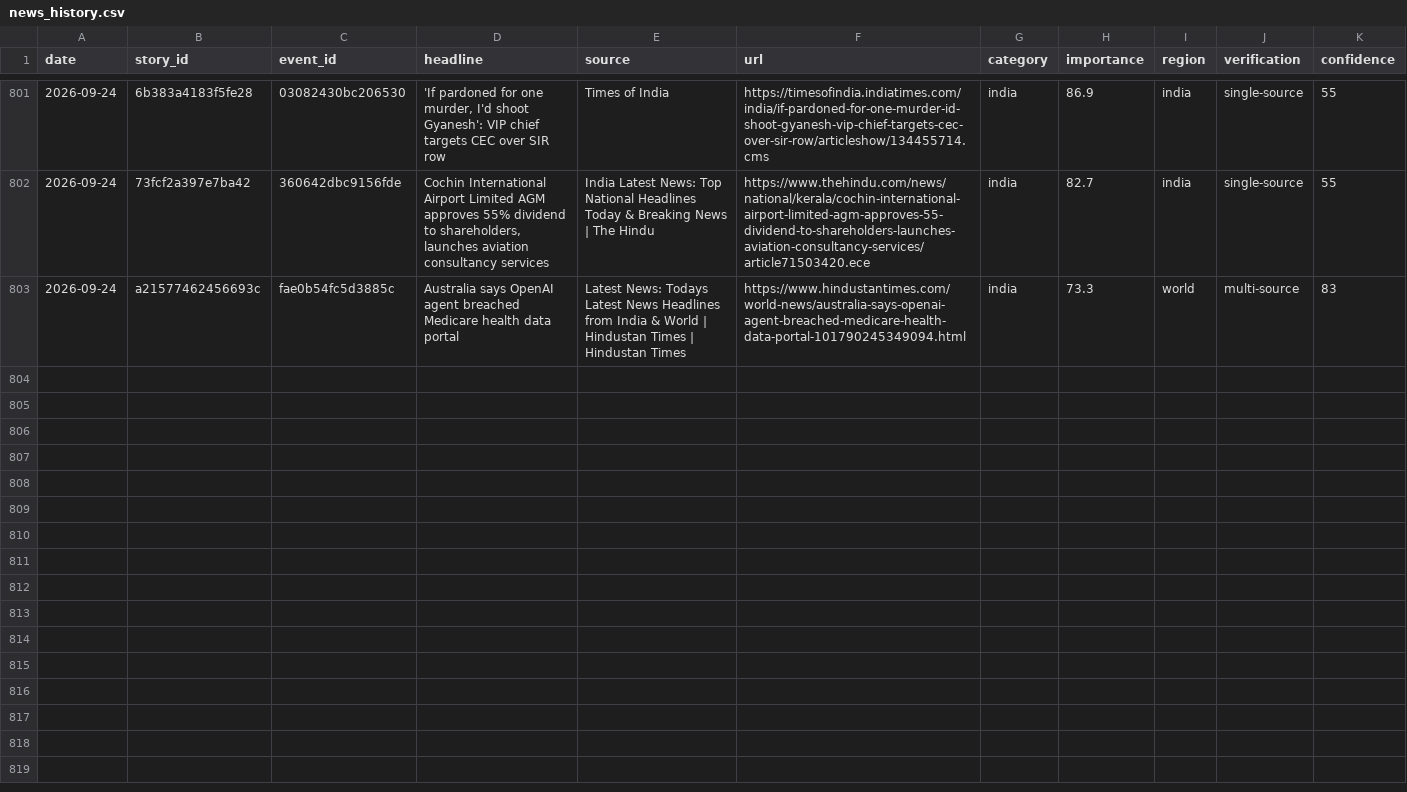
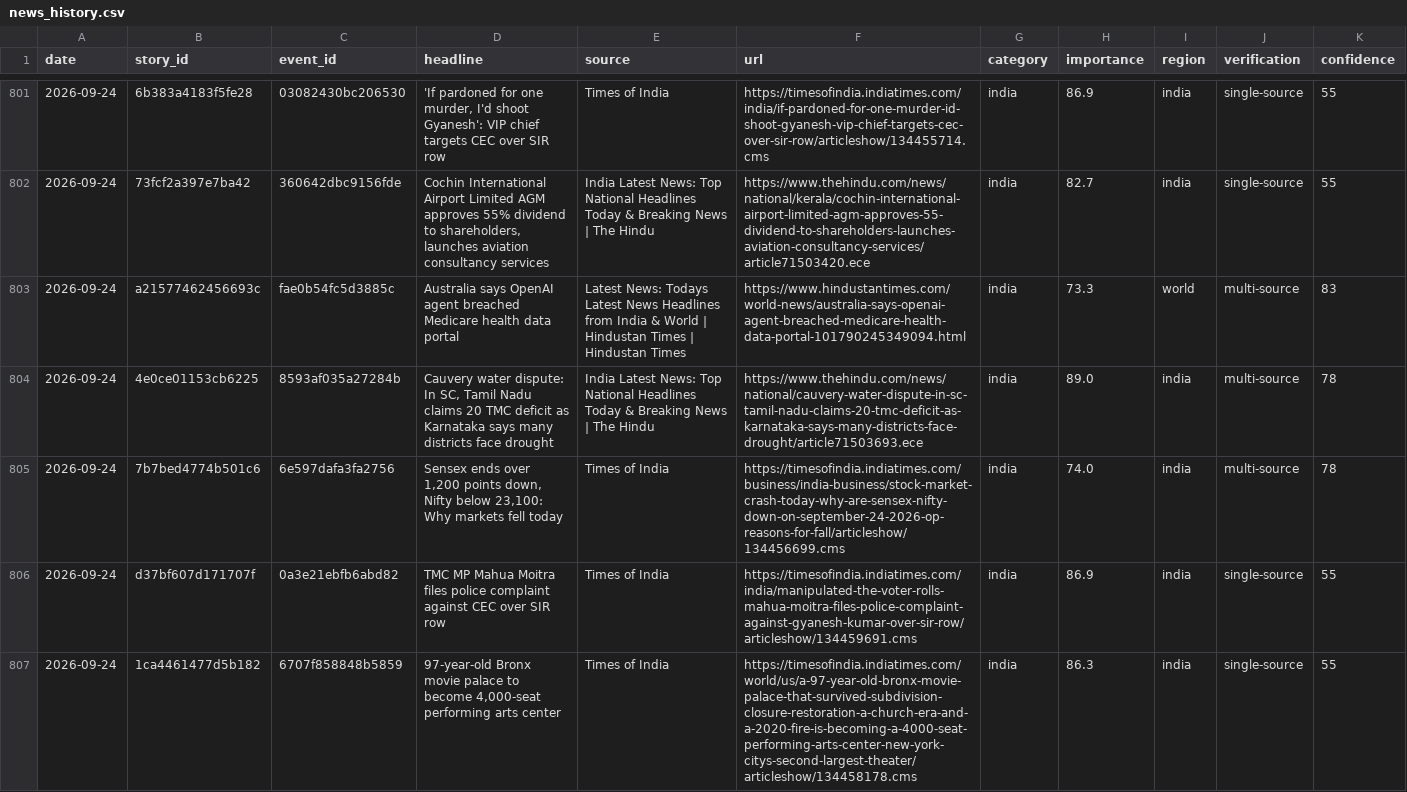
Before and after one commit to vishwasgarg5/news-knowledge-bot, a CSV file: data/news_history.csv, drawn as a sheet; only a part is shown, gaps mark what is left out; the diff covers the shown part only.

```diff
--- a/data/news_history.csv
+++ b/data/news_history.csv
@@ -803 +803,5 @@ date,story_id,event_id,headline,source,url,category,importance,region,verificati
 2026-09-24,a21577462456693c,fae0b54fc5d3885c,Australia says OpenAI agent breached Medicare health data portal,Latest News: Todays Latest News Headlines from India & World | Hindustan Times | Hindustan Times,https://www.hindustantimes.com/world-news/australia-says-openai-agent-breached-medicare-health-data-portal-101790245349094.html,india,73.3,world,multi-source,83
+2026-09-24,4e0ce01153cb6225,8593af035a27284b,"Cauvery water dispute: In SC, Tamil Nadu claims 20 TMC deficit as Karnataka says many districts face drought",India Latest News: Top National Headlines Today & Breaking News | The Hindu,https://www.thehindu.com/news/national/cauvery-water-dispute-in-sc-tamil-nadu-claims-20-tmc-deficit-as-karnataka-says-many-districts-face-drought/article71503693.ece,india,89.0,india,multi-source,78
+2026-09-24,7b7bed4774b501c6,6e597dafa3fa2756,"Sensex ends over 1,200 points down, Nifty below 23,100: Why markets fell today",Times of India,https://timesofindia.indiatimes.com/business/india-business/stock-market-crash-today-why-are-sensex-nifty-down-on-september-24-2026-op-reasons-for-fall/articleshow/134456699.cms,india,74.0,india,multi-source,78
+2026-09-24,d37bf607d171707f,0a3e21ebfb6abd82,TMC MP Mahua Moitra files police complaint against CEC over SIR row,Times of India,https://timesofindia.indiatimes.com/india/manipulated-the-voter-rolls-mahua-moitra-files-police-complaint-against-gyanesh-kumar-over-sir-row/articleshow/134459691.cms,india,86.9,india,single-source,55
+2026-09-24,1ca4461477d5b182,6707f858848b5859,"97-year-old Bronx movie palace to become 4,000-seat performing arts center",Times of India,https://timesofindia.indiatimes.com/world/us/a-97-year-old-bronx-movie-palace-that-survived-subdivision-closure-restoration-a-church-era-and-a-2020-fire-is-becoming-a-4000-seat-performing-arts-center-new-york-citys-second-largest-theater/articleshow/134458178.cms,india,86.3,india,single-source,55
```
Also changed, not shown: 3 added rows elsewhere in this file, data/news_learning.csv, data/story_timeline.csv.
